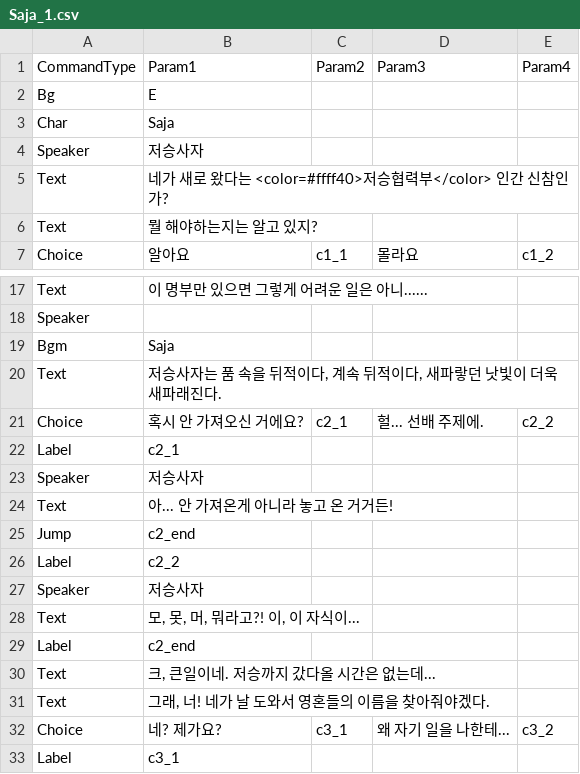
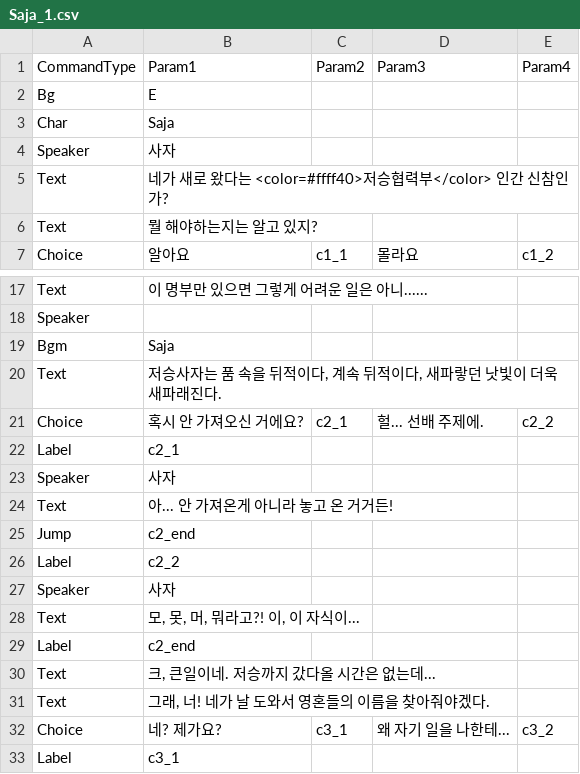
Before and after one commit to devAdaid/WaveStory, a CSV file: Assets/Resources/Dialogues/Saja_1.csv, drawn as a sheet; only a part is shown, gaps mark what is left out.

```diff
--- a/Assets/Resources/Dialogues/Saja_1.csv
+++ b/Assets/Resources/Dialogues/Saja_1.csv
@@ -3,3 +3,3 @@ Bg,E,,,
 Char,Saja,,,
-Speaker,저승사자,,,
+Speaker,사자,,,
 Text,네가 새로 왔다는 <color=#ffff40>저승협력부</color> 인간 신참인가?,,,
@@ -22,3 +22,3 @@ Choice,혹시 안 가져오신 거에요?,c2_1,헐... 선배 주제에.,c2_2
 Label,c2_1,,,
-Speaker,저승사자,,,
+Speaker,사자,,,
 Text,아... 안 가져온게 아니라 놓고 온 거거든!,,,
@@ -26,3 +26,3 @@ Jump,c2_end,,,
 Label,c2_2,,,
-Speaker,저승사자,,,
+Speaker,사자,,,
 Text,"모, 못, 머, 뭐라고?! 이, 이 자식이...",,,
```
Also changed, not shown: Assets/Resources/Dialogues/S01_Unlock.csv, Assets/Resources/Dialogues/S05_Unlock.csv, 31 other files.
